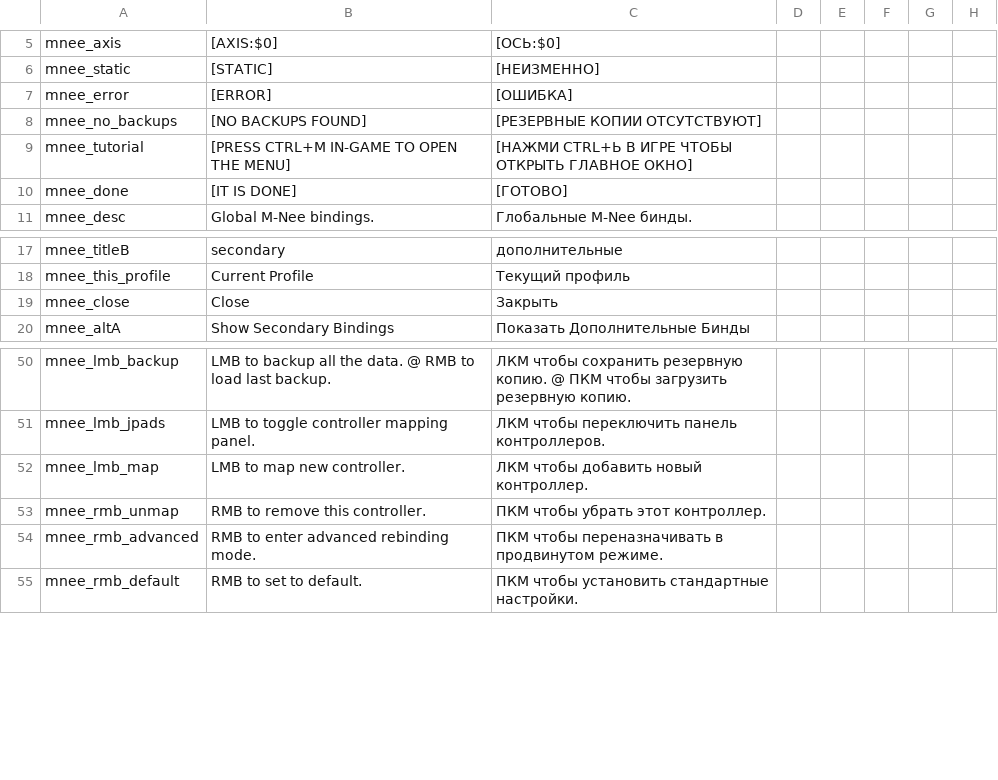
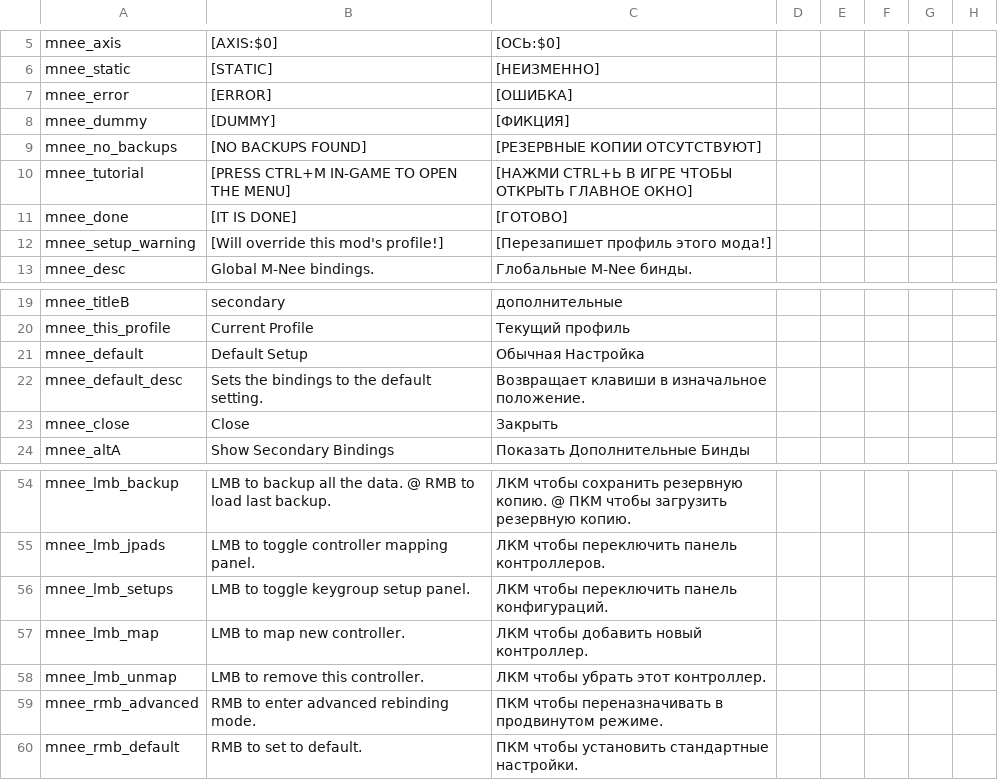
Before and after one commit to re-coilless/mnee, a CSV file: files/translations.csv, drawn as a sheet; only a part is shown, gaps mark what is left out; addresses are those after the commit; rows hold the shown columns only; the diff names each change by its address in the sheet, - before the commit and + after, or states it on an @@ line.

```diff
--- a/files/translations.csv
+++ b/files/translations.csv
+row 8: mnee_dummy | [DUMMY] | [ФИКЦИЯ]
+row 12: mnee_setup_warning | [Will override this mod's profile!] | [Перезапишет профиль этого мода!]
+row 21: mnee_default | Default Setup | Обычная Настройка
+row 22: mnee_default_desc | Sets the bindings to the default setting. | Возвращает клавиши в изначальное положение.
+row 56: mnee_lmb_setups | LMB to toggle keygroup setup panel. | ЛКМ чтобы переключить панель конфигураций.
-A58: mnee_rmb_unmap
+A58: mnee_lmb_unmap
-B58: RMB to remove this controller.
+B58: LMB to remove this controller.
-C58: ПКМ чтобы убрать этот контроллер.
+C58: ЛКМ чтобы убрать этот контроллер.
```
Also changed, not shown: 11 other files.
